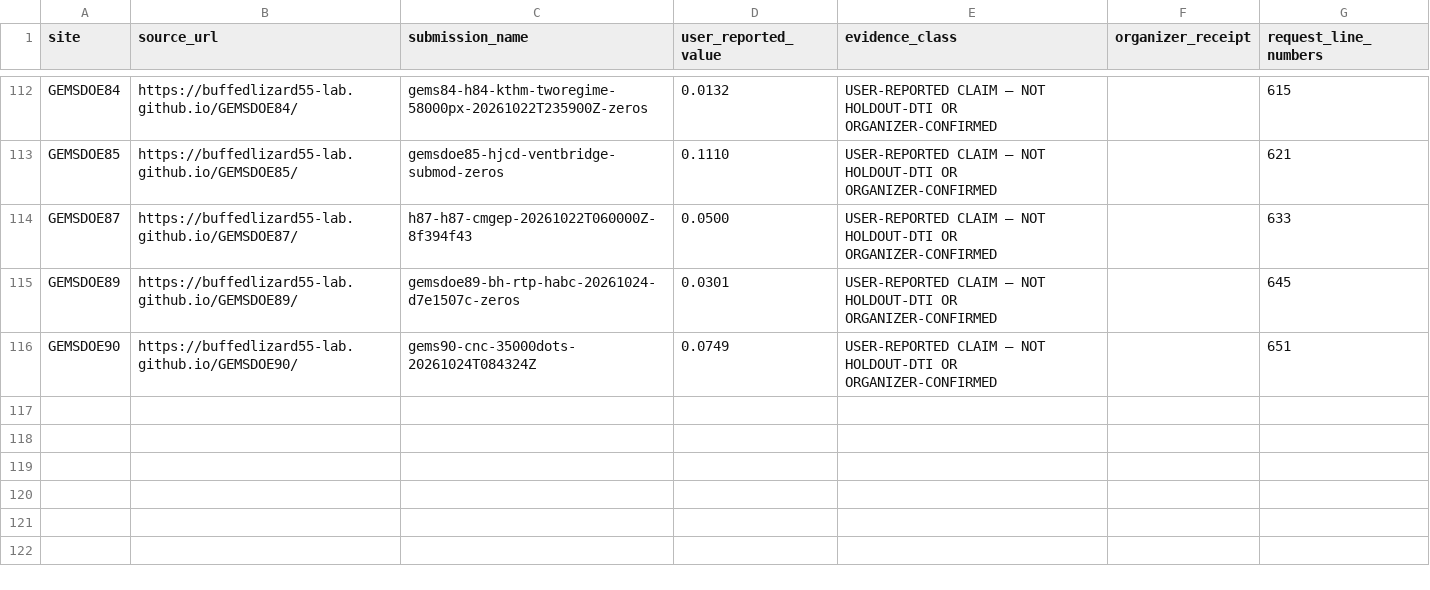
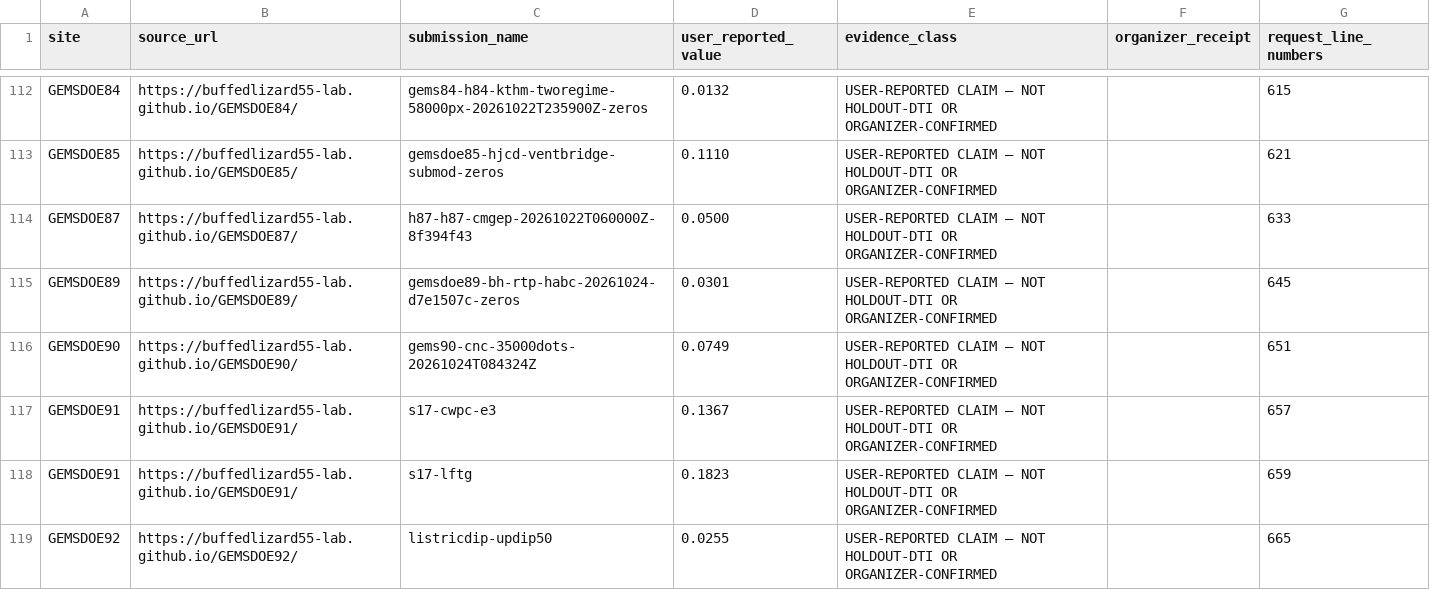
Before and after one commit to buffedlizard55-lab/GEMSDOE88, a CSV file: docs/data/user_reported_results.csv, drawn as a sheet; only a part is shown, gaps mark what is left out.

Commit message:
Sync 118 user claims, harden validate_con88/browser_check & rank H88-HRLC..USMT-3D (session 0df81d99)
Co-authored-by: arena-agent <297053741+arena-agent@users.noreply.github.com>

```diff
--- a/docs/data/user_reported_results.csv
+++ b/docs/data/user_reported_results.csv
@@ -116 +116,4 @@ GEMSDOE89,https://buffedlizard55-lab.github.io/GEMSDOE89/,gemsdoe89-bh-rtp-habc-
 GEMSDOE90,https://buffedlizard55-lab.github.io/GEMSDOE90/,gems90-cnc-35000dots-20261024T084324Z,0.0749,USER-REPORTED CLAIM — NOT HOLDOUT-DTI OR ORGANIZER-CONFIRMED,,651
+GEMSDOE91,https://buffedlizard55-lab.github.io/GEMSDOE91/,s17-cwpc-e3,0.1367,USER-REPORTED CLAIM — NOT HOLDOUT-DTI OR ORGANIZER-CONFIRMED,,657
+GEMSDOE91,https://buffedlizard55-lab.github.io/GEMSDOE91/,s17-lftg,0.1823,USER-REPORTED CLAIM — NOT HOLDOUT-DTI OR ORGANIZER-CONFIRMED,,659
+GEMSDOE92,https://buffedlizard55-lab.github.io/GEMSDOE92/,listricdip-updip50,0.0255,USER-REPORTED CLAIM — NOT HOLDOUT-DTI OR ORGANIZER-CONFIRMED,,665
```
Also changed, not shown: 33 other files.
